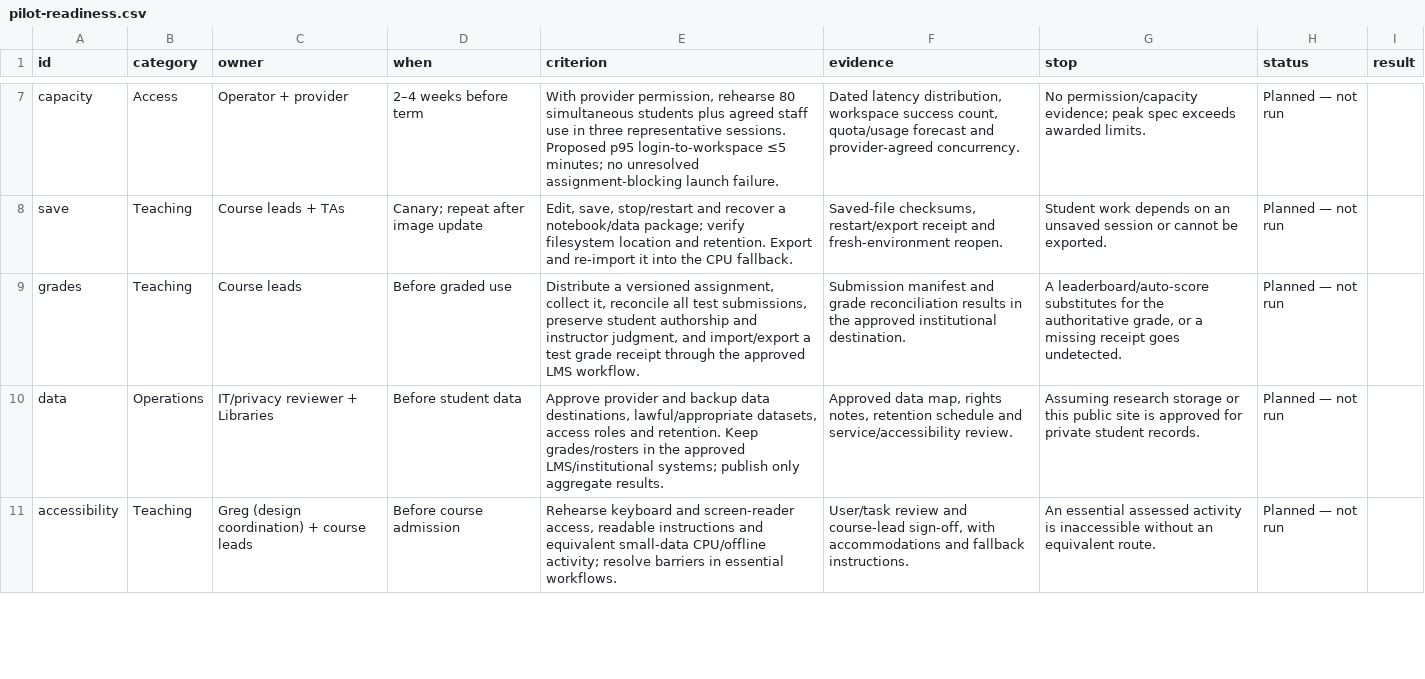
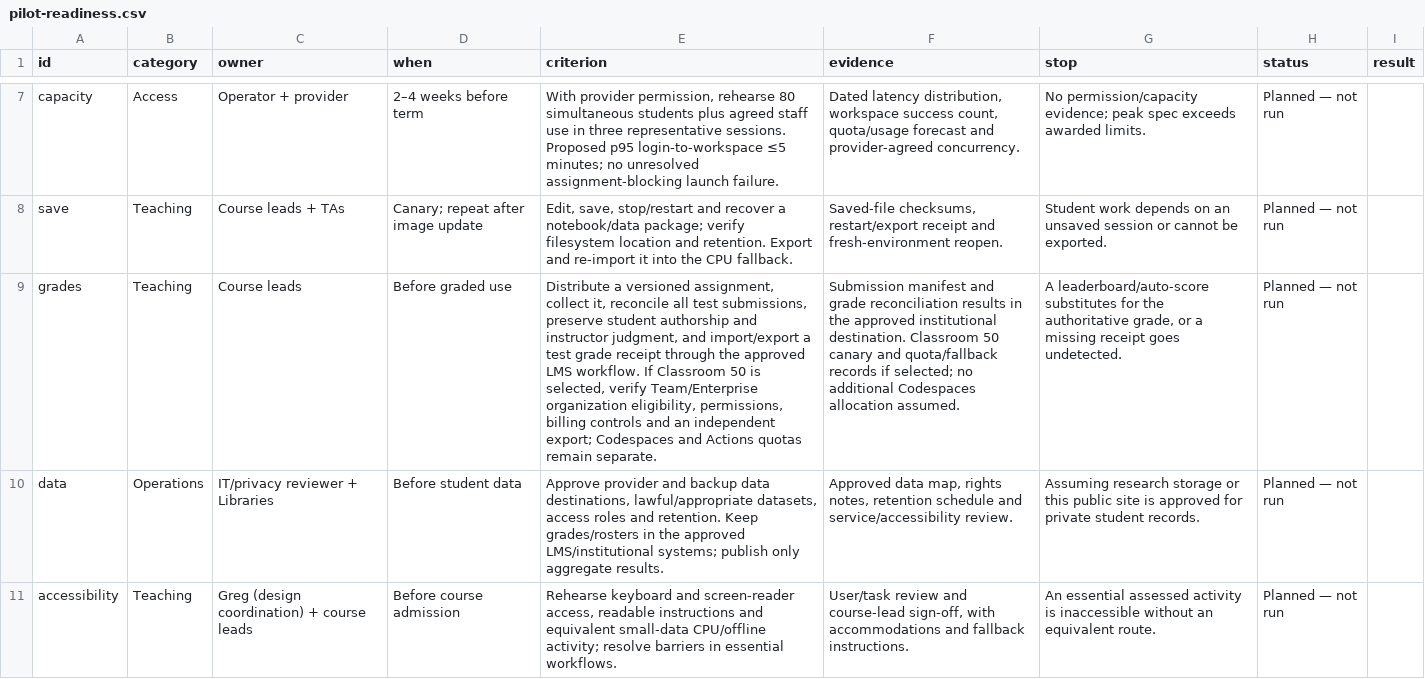
Before and after one commit to Gchism94/talks, a CSV file: docs/education-compute/pilot-readiness.csv, drawn as a sheet; only a part is shown, gaps mark what is left out; the diff names each change by its address in the sheet, - before the commit and + after, or states it on an @@ line.

Commit message:
Assess Classroom 50 and refresh teaching site with Arizona design

```diff
--- a/docs/education-compute/pilot-readiness.csv
+++ b/docs/education-compute/pilot-readiness.csv
-E9 (criterion): …LMS workflow.
+E9 (criterion): …LMS workflow. If Classroom 50 is selected, verify Team/Enterprise organization eligibility, permissions, billing controls and an independent export; Codespaces and Actions quotas remain separate.
-F9 (evidence): …institutional destination.
+F9 (evidence): …institutional destination. Classroom 50 canary and quota/fallback records if selected; no additional Codespaces allocation assumed.
```
Also changed, not shown: 33 other files.
